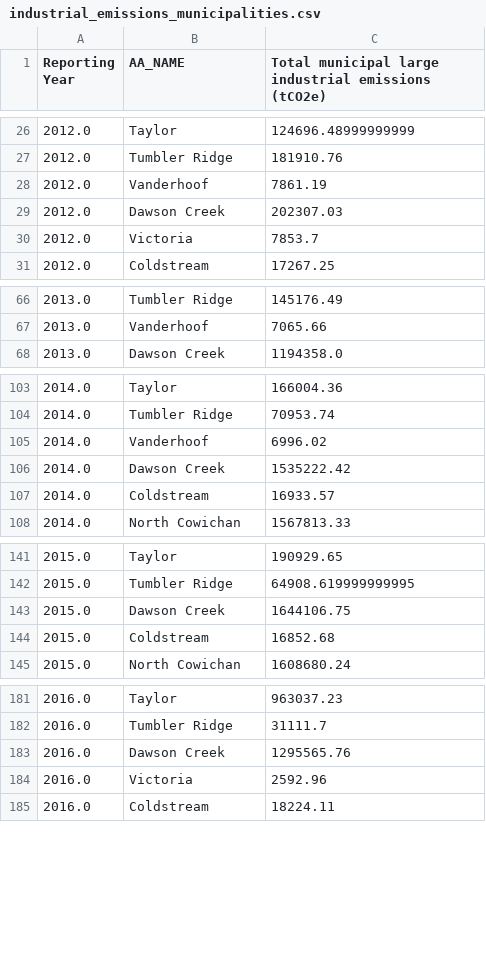
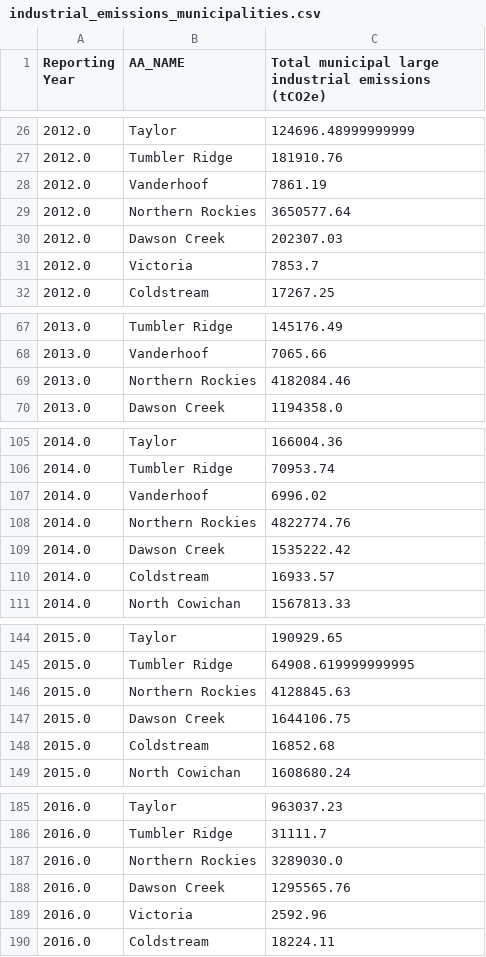
Before and after one commit to AloysioCamposDaPaz/ClusteringForTargetingPolicies, a CSV file: data/processed/industrial_emissions_municipalities.csv, drawn as a sheet; only a part is shown, gaps mark what is left out; the diff covers the shown part only.

```diff
--- a/data/processed/industrial_emissions_municipalities.csv
+++ b/data/processed/industrial_emissions_municipalities.csv
@@ -28,2 +28,3 @@ Reporting Year,AA_NAME,Total municipal large industrial emissions (tCO2e)
 2012.0,Vanderhoof,7861.19
+2012.0,Northern Rockies,3650577.64
 2012.0,Dawson Creek,202307.03
@@ -67,2 +68,3 @@ Reporting Year,AA_NAME,Total municipal large industrial emissions (tCO2e)
 2013.0,Vanderhoof,7065.66
+2013.0,Northern Rockies,4182084.46
 2013.0,Dawson Creek,1194358.0
@@ -105,2 +107,3 @@ Reporting Year,AA_NAME,Total municipal large industrial emissions (tCO2e)
 2014.0,Vanderhoof,6996.02
+2014.0,Northern Rockies,4822774.76
 2014.0,Dawson Creek,1535222.42
@@ -142,2 +145,3 @@ Reporting Year,AA_NAME,Total municipal large industrial emissions (tCO2e)
 2015.0,Tumbler Ridge,64908.619999999995
+2015.0,Northern Rockies,4128845.63
 2015.0,Dawson Creek,1644106.75
@@ -182,2 +186,3 @@ Reporting Year,AA_NAME,Total municipal large industrial emissions (tCO2e)
 2016.0,Tumbler Ridge,31111.7
+2016.0,Northern Rockies,3289030.0
 2016.0,Dawson Creek,1295565.76
```
Also changed, not shown: 7 added rows elsewhere in this file, data/processed/gazeteer_final.csv, data/processed/matched_cwb_2016.csv, 35 other files.
